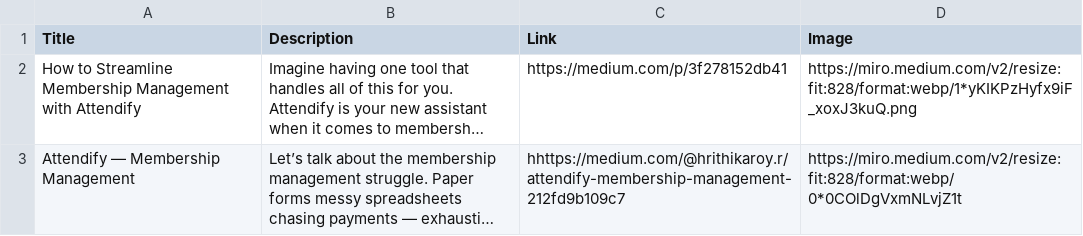
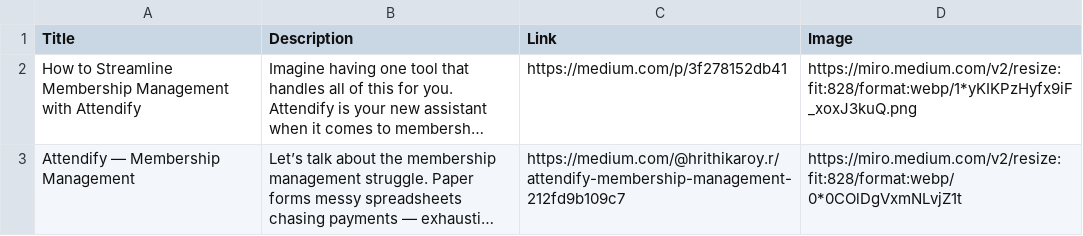
Before and after one commit to aivirexinnovations/CompanyWebsite, a CSV file: data.csv, drawn as a sheet; long unchanged cells end in …; the diff names each change by its address in the sheet, - before the commit and + after, or states it on an @@ line.

Commit message:
minor fix

```diff
--- a/data.csv
+++ b/data.csv
-C3 (Link): hhttps://medium.com/@hrithikaroy.r/attendify-membership-management-212fd9b109c7
+C3 (Link): https://medium.com/@hrithikaroy.r/attendify-membership-management-212fd9b109c7
```
